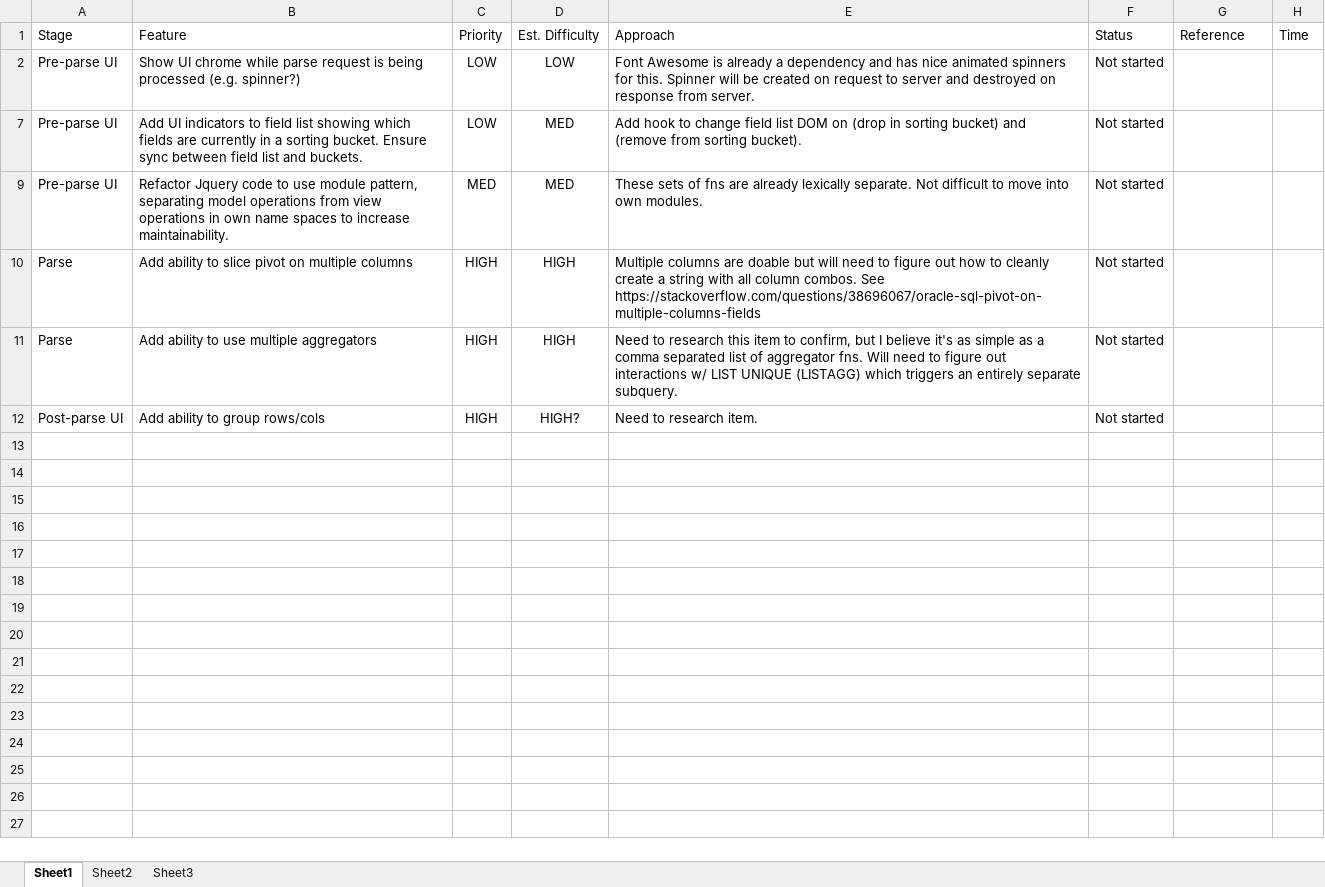
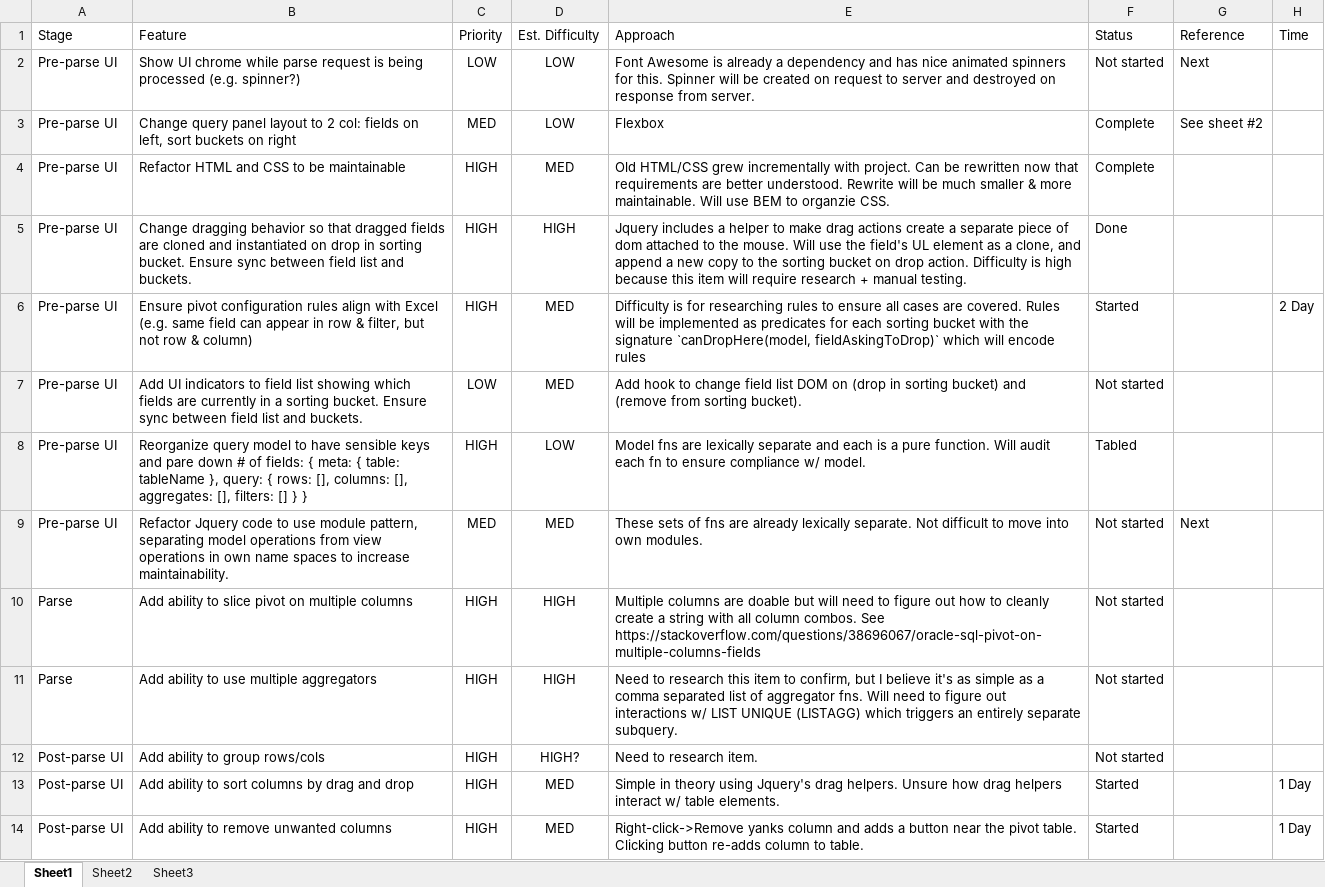
Before and after one commit to rgscherf/tpivot, an Excel workbook: tracking/tpivot-next-steps2017-06-19.xlsx, sheet Sheet1, drawn as a sheet; values as stored, in another font and other column widths than the file's, no borders; the diff names each change by its address in the sheet, - before the commit and + after, or states it on an @@ line.

Commit message:
draggable field list

```diff
--- a/tracking/tpivot-next-steps2017-06-19.xlsx (sheet Sheet1)
+++ b/tracking/tpivot-next-steps2017-06-19.xlsx (sheet Sheet1)
-G2 (Reference): (empty)
+G2 (Reference): Next
@@ row 3 unhidden: Pre-parse UI | Change query panel layout to 2 col: fields on left, sort buckets on right | MED | LOW | Flexbox | Complete | See sheet #2 @@
@@ row 4 unhidden: Pre-parse UI | Refactor HTML and CSS to be maintainable | HIGH | MED | Old HTML/CSS grew incrementally with project. Can be rewritten now that requirements are better understood. Rewrite will be much smaller & more maintainable. Will use BEM to organzie CSS. | Complete @@
@@ row 5 unhidden: Pre-parse UI | Change dragging behavior so that dragged fields are cloned and instantiated on drop in sorting bucket. Ensure sync between field list and buckets. | HIGH | HIGH | Jquery includes a helper to make drag actions create a separate piece of dom attached to the mouse. Will use the field's UL element as a clone, and append a new copy to the sorting bucket on drop action. Difficulty is high because this item will require research + manual testing. | Done @@
@@ row 6 unhidden: Pre-parse UI | Ensure pivot configuration rules align with Excel (e.g. same field can appear in row & filter, but not row & column) | HIGH | MED | Difficulty is for researching rules to ensure all cases are covered. Rules will be implemented as predicates for each sorting bucket with the signature `canDropHere(model, fieldAskingToDrop)` which will encode rules | Started |  | 2 Day @@
+row 8: Pre-parse UI | Reorganize query model to have sensible keys and pare down # of fields: { meta: { table: tableName }, query: { rows: [], columns: [], aggregates: [], filters: [] } } | HIGH | LOW | Model fns are lexically separate and each is a pure function. Will audit each fn to ensure compliance w/ model. | Tabled
-G9 (Reference): (empty)
+G9 (Reference): Next
@@ row 13 unhidden: Post-parse UI | Add ability to sort columns by drag and drop | HIGH | MED | Simple in theory using Jquery's drag helpers. Unsure how drag helpers interact w/ table elements. | Started |  | 1 Day @@
@@ row 14 unhidden: Post-parse UI | Add ability to remove unwanted columns | HIGH | MED | Right-click->Remove yanks column and adds a button near the pivot table. Clicking button re-adds column to table. | Started |  | 1 Day @@
```
Also changed, not shown: hidden cells, 5 other files.
